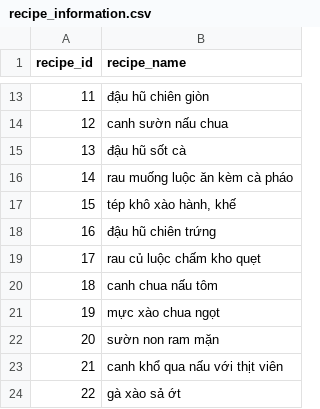
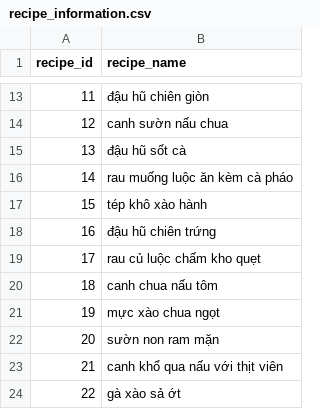
Before and after one commit to hungzr/Meals-RS, a CSV file: dataset/csv_file/food/recipe_information.csv, drawn as a sheet; only a part is shown, gaps mark what is left out.

```diff
--- a/dataset/csv_file/food/recipe_information.csv
+++ b/dataset/csv_file/food/recipe_information.csv
@@ -16,3 +16,3 @@ recipe_id,recipe_name
 14,rau muống luộc ăn kèm cà pháo
-15,"tép khô xào hành, khế"
+15,tép khô xào hành
 16,đậu hũ chiên trứng
```
Also changed, not shown: 7 other files.
